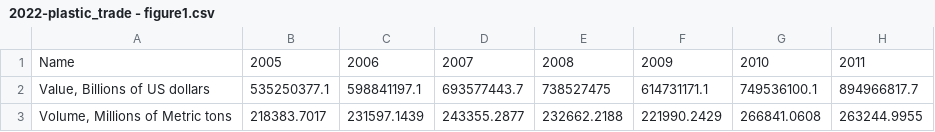
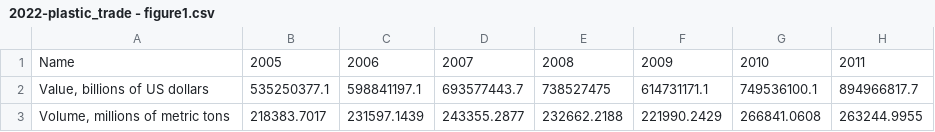
Before and after one commit to unctad-infovis/2022-plastic_trade, a CSV file: assets/data/2022-plastic_trade - figure1.csv, drawn as a sheet; only a part is shown; the diff names each change by its address in the sheet, - before the commit and + after, or states it on an @@ line.

```diff
--- a/assets/data/2022-plastic_trade - figure1.csv
+++ b/assets/data/2022-plastic_trade - figure1.csv
-A2: Value, Billions of US dollars
+A2: Value, billions of US dollars
-A3: Volume, Millions of Metric tons
+A3: Volume, millions of metric tons
```
Also changed, not shown: public/assets/data/2022-plastic_trade_figure_1.csv, 6 other files.
